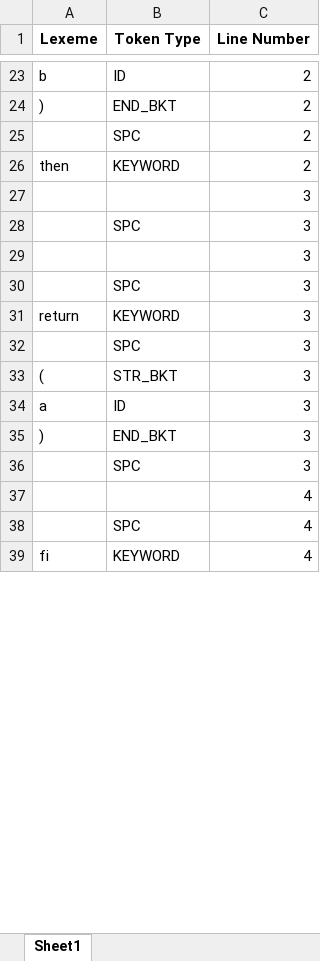
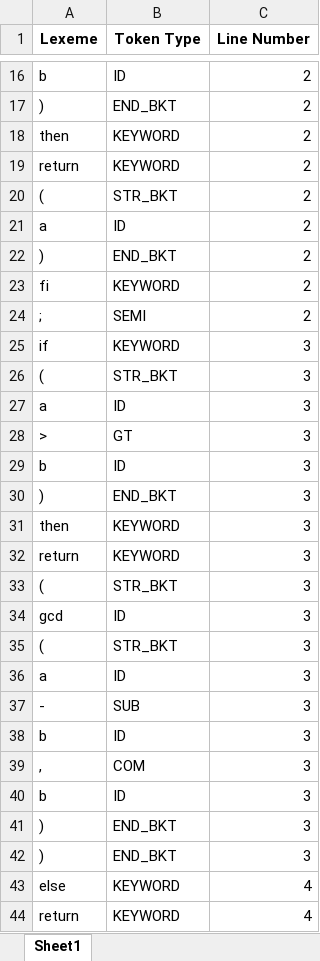
Before and after one commit to TerryJTTran/CP471-Compiler, an Excel workbook: Symbol_Table.xlsx, sheet Sheet1, drawn as a sheet; only a part is shown, gaps mark what is left out; the shorter side is filled out with more unchanged rows; values as stored, in another font and other column widths than the file's, no borders; removed rows and columns are numbered as before the commit, all else as after; the diff covers the shown part only; the diff names each change by its address in the sheet, - before the commit and + after, or states it on an @@ line.

```diff
--- a/Symbol_Table.xlsx (sheet Sheet1)
+++ b/Symbol_Table.xlsx (sheet Sheet1)
-row 25:  | SPC | 2
-row 27:  |  | 3
-row 28:  | SPC | 3
-row 29:  |  | 3
-row 30:  | SPC | 3
-C19 (Line Number): 3
+C19 (Line Number): 2
-row 32:  | SPC | 3
+row 20: ( | STR_BKT | 2
+row 21: a | ID | 2
+row 22: ) | END_BKT | 2
+row 23: fi | KEYWORD | 2
+row 24: ; | SEMI | 2
+row 25: if | KEYWORD | 3
+row 28: > | GT | 3
+row 29: b | ID | 3
-row 36:  | SPC | 3
-row 37:  |  | 4
-row 38:  | SPC | 4
+row 31: then | KEYWORD | 3
+row 32: return | KEYWORD | 3
+row 33: ( | STR_BKT | 3
+row 34: gcd | ID | 3
+row 35: ( | STR_BKT | 3
+row 36: a | ID | 3
+row 37: - | SUB | 3
+row 38: b | ID | 3
+row 39: , | COM | 3
+row 40: b | ID | 3
+row 41: ) | END_BKT | 3
+row 42: ) | END_BKT | 3
+row 43: else | KEYWORD | 4
+row 44: return | KEYWORD | 4
```
Also changed, not shown: 26 added rows, 54 removed rows and 7 edited cells elsewhere in this sheet, Transition-Table-2.0.xlsx, 8 other files.
